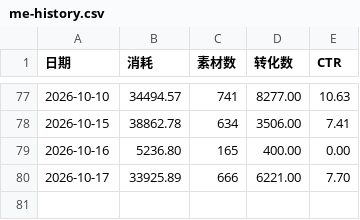
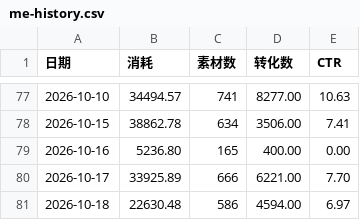
Before and after one commit to Hy088/chuangliang-data_625, a CSV file: me-history.csv, drawn as a sheet; only a part is shown, gaps mark what is left out; the diff names each change by its address in the sheet, - before the commit and + after, or states it on an @@ line.

```diff
--- a/me-history.csv
+++ b/me-history.csv
+row 81: 2026-10-18 | 22630.48 | 586 | 4594.00 | 6.97
```
Also changed, not shown: 2 other files.
